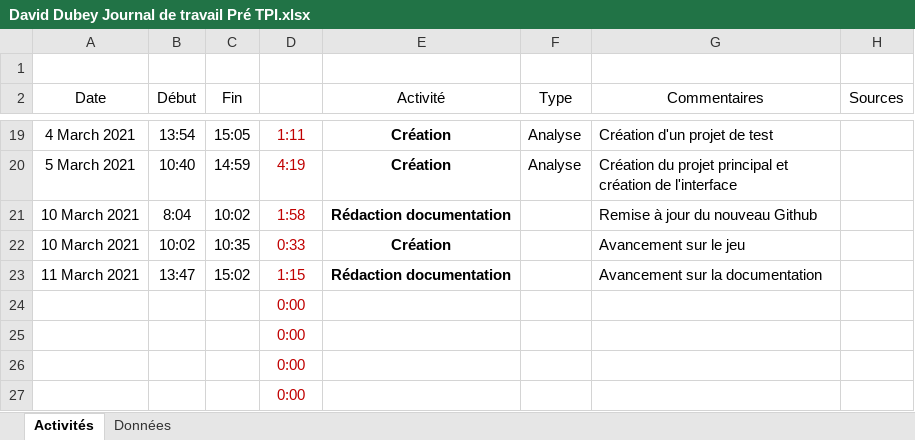
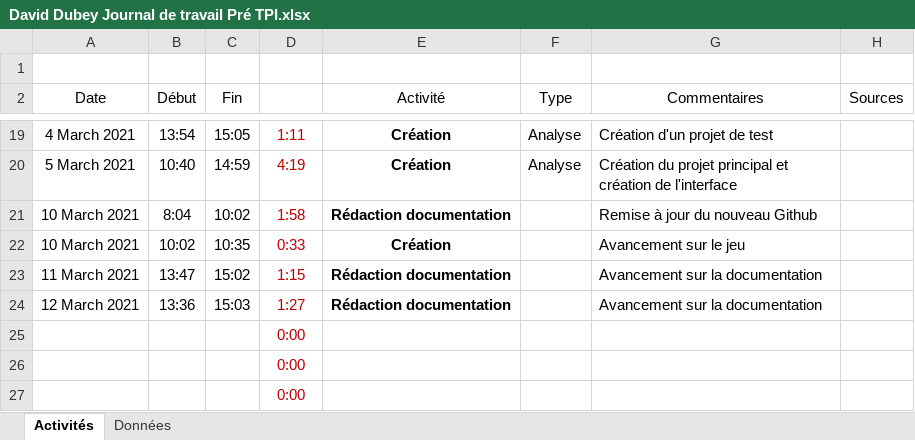
Before and after one commit to 20David20/Pre-TPI-Labyrinthe-Unity, an Excel workbook: Livrables/David Dubey Journal de travail Pré TPI.xlsx, sheet Activités, drawn as a sheet; only a part is shown, gaps mark what is left out; values as stored, in another font and other column widths than the file's, no borders; conditional formats and table styles not drawn; removed rows and columns are numbered as before the commit, all else as after; the diff names each change by its address in the sheet, - before the commit and + after, or states it on an @@ line.

```diff
--- a/Livrables/David Dubey Journal de travail Pré TPI.xlsx (sheet Activités)
+++ b/Livrables/David Dubey Journal de travail Pré TPI.xlsx (sheet Activités)
-row 24:  |  |  | 0:00
+row 24: 12 March 2021 | 13:36 | 15:03 | 1:27 | Rédaction documentation |  | Avancement sur la documentation
```
Also changed, not shown: 1 other file.
